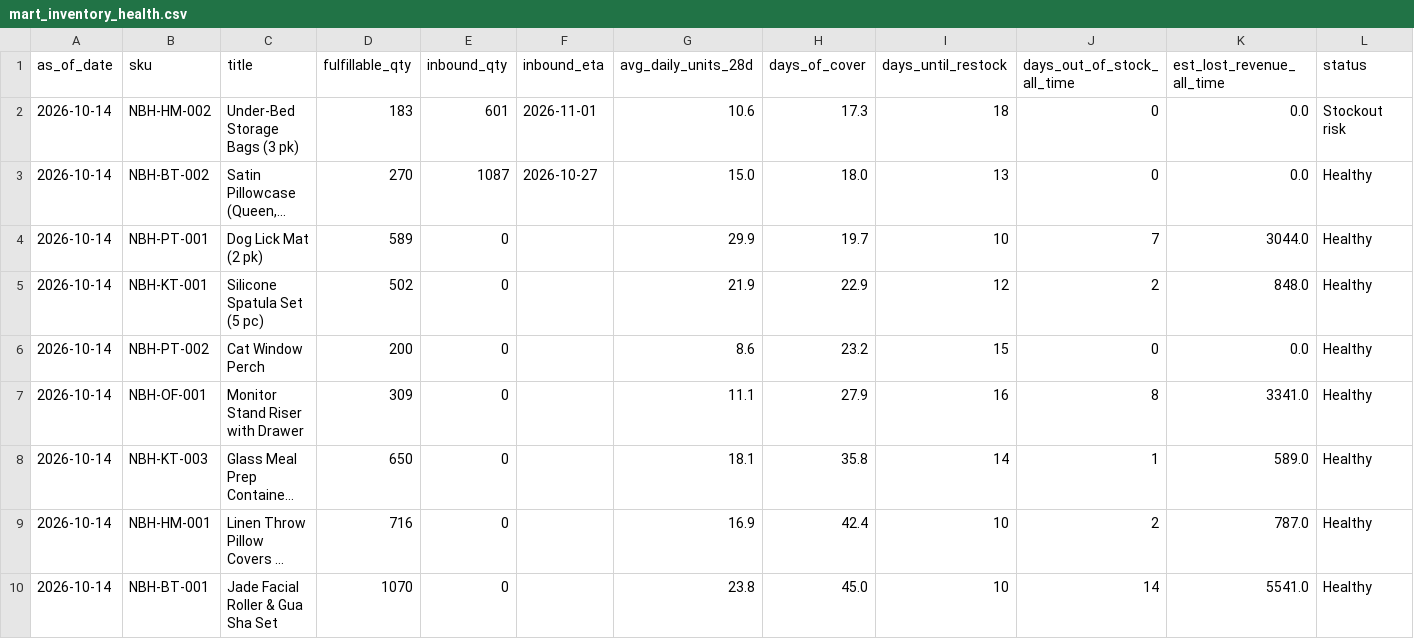
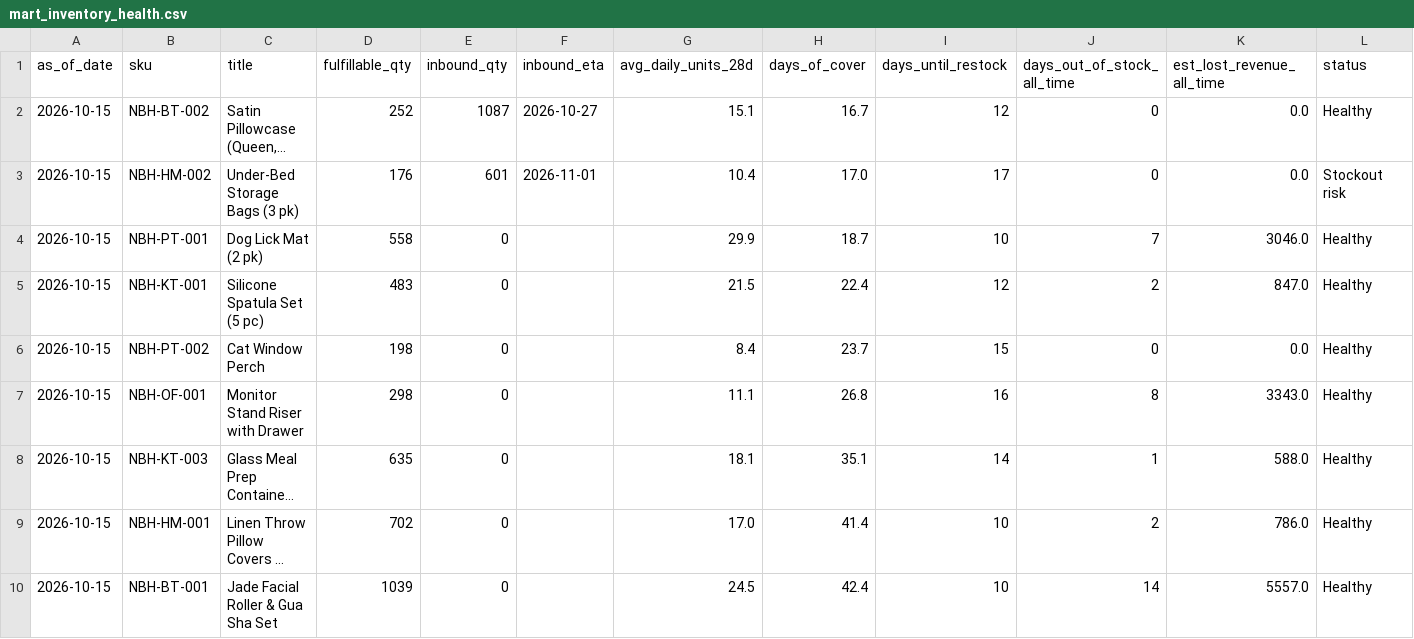
Before and after one commit to Ashleysdata/amazon_seller_analytics, a CSV file: data/marts/mart_inventory_health.csv, drawn as a sheet; only a part is shown; long unchanged cells end in …; removed rows and columns are numbered as before the commit, all else as after; the diff covers the shown part only; the diff names each change by its address in the sheet, - before the commit and + after, or states it on an @@ line.

```diff
--- a/data/marts/mart_inventory_health.csv
+++ b/data/marts/mart_inventory_health.csv
-row 2: 2026-10-14 | NBH-HM-002 | Under-Bed Storage Bags (3 pk) | 183 | 601 | 2026-11-01 | 10.6 | 17.3 | 18 | 0 | 0.0 | Stockout risk
-A2 (as_of_date): 2026-10-14
+A2 (as_of_date): 2026-10-15
-D2 (fulfillable_qty): 270
+D2 (fulfillable_qty): 252
-G2 (avg_daily_units_28d): 15.0
+G2 (avg_daily_units_28d): 15.1
-H2 (days_of_cover): 18.0
+H2 (days_of_cover): 16.7
-I2 (days_until_restock): 13
+I2 (days_until_restock): 12
+row 3: 2026-10-15 | NBH-HM-002 | Under-Bed Storage Bags (3 pk) | 176 | 601 | 2026-11-01 | 10.4 | 17.0 | 17 | 0 | 0.0 | Stockout risk
-A4:A10 (as_of_date): 2026-10-14
+A4:A10 (as_of_date): 2026-10-15
-D4 (fulfillable_qty): 589
+D4 (fulfillable_qty): 558
-H4 (days_of_cover): 19.7
+H4 (days_of_cover): 18.7
-K4 (est_lost_revenue_all_time): 3044.0
+K4 (est_lost_revenue_all_time): 3046.0
-D5 (fulfillable_qty): 502
+D5 (fulfillable_qty): 483
-G5 (avg_daily_units_28d): 21.9
+G5 (avg_daily_units_28d): 21.5
-H5 (days_of_cover): 22.9
+H5 (days_of_cover): 22.4
-K5 (est_lost_revenue_all_time): 848.0
+K5 (est_lost_revenue_all_time): 847.0
-D6 (fulfillable_qty): 200
+D6 (fulfillable_qty): 198
-G6 (avg_daily_units_28d): 8.6
+G6 (avg_daily_units_28d): 8.4
-H6 (days_of_cover): 23.2
+H6 (days_of_cover): 23.7
-D7 (fulfillable_qty): 309
+D7 (fulfillable_qty): 298
-H7 (days_of_cover): 27.9
+H7 (days_of_cover): 26.8
-K7 (est_lost_revenue_all_time): 3341.0
+K7 (est_lost_revenue_all_time): 3343.0
-D8 (fulfillable_qty): 650
+D8 (fulfillable_qty): 635
-H8 (days_of_cover): 35.8
+H8 (days_of_cover): 35.1
-K8 (est_lost_revenue_all_time): 589.0
+K8 (est_lost_revenue_all_time): 588.0
-D9 (fulfillable_qty): 716
+D9 (fulfillable_qty): 702
-G9 (avg_daily_units_28d): 16.9
+G9 (avg_daily_units_28d): 17.0
-H9 (days_of_cover): 42.4
+H9 (days_of_cover): 41.4
-K9 (est_lost_revenue_all_time): 787.0
+K9 (est_lost_revenue_all_time): 786.0
-D10 (fulfillable_qty): 1070
+D10 (fulfillable_qty): 1039
-G10 (avg_daily_units_28d): 23.8
+G10 (avg_daily_units_28d): 24.5
-H10 (days_of_cover): 45.0
+H10 (days_of_cover): 42.4
-K10 (est_lost_revenue_all_time): 5541.0
+K10 (est_lost_revenue_all_time): 5557.0
```
Also changed, not shown: 11 edited cells elsewhere in this file, data/marts/fct_daily_sku.csv, data/marts/mart_campaign_actions.csv, 7 other files.
